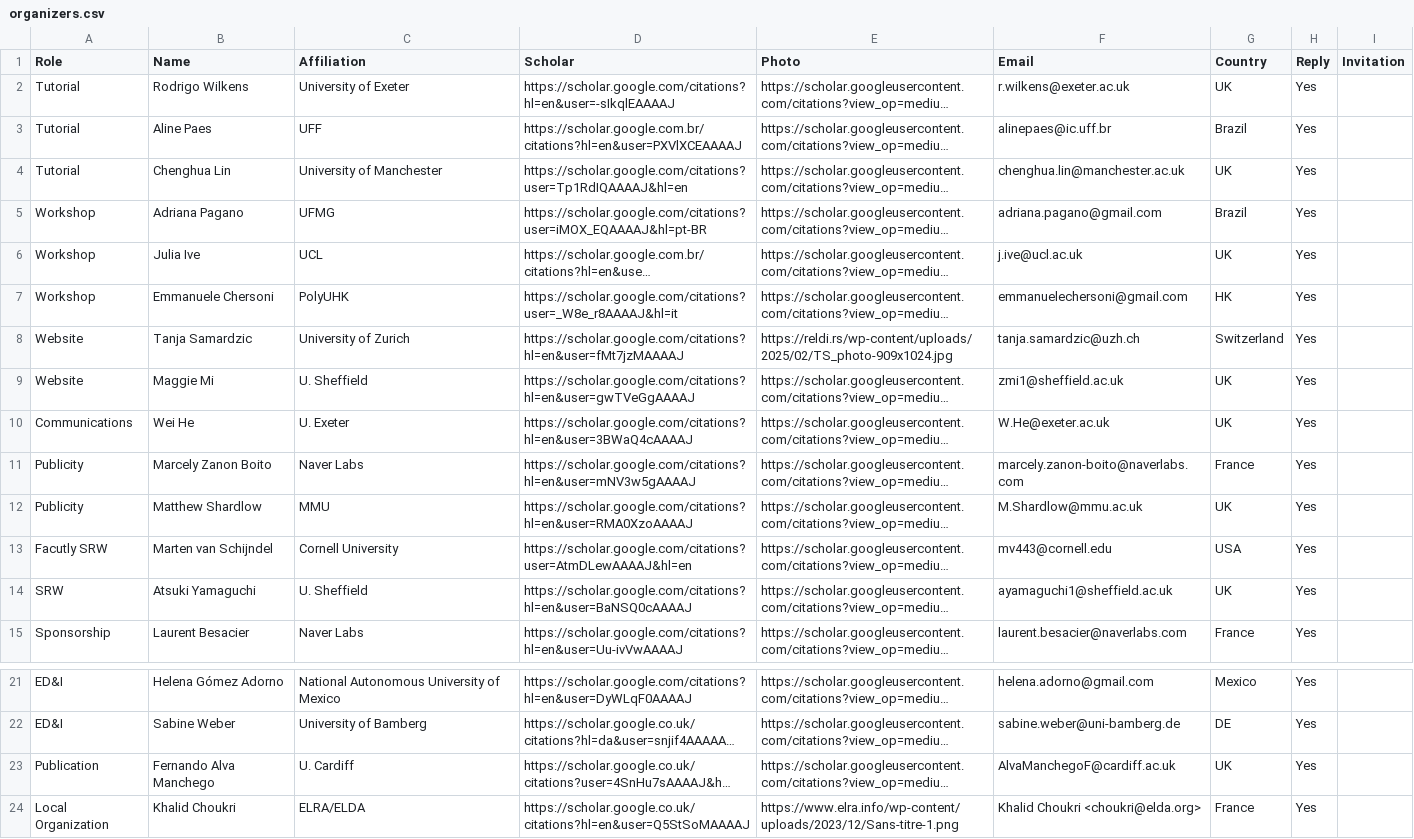
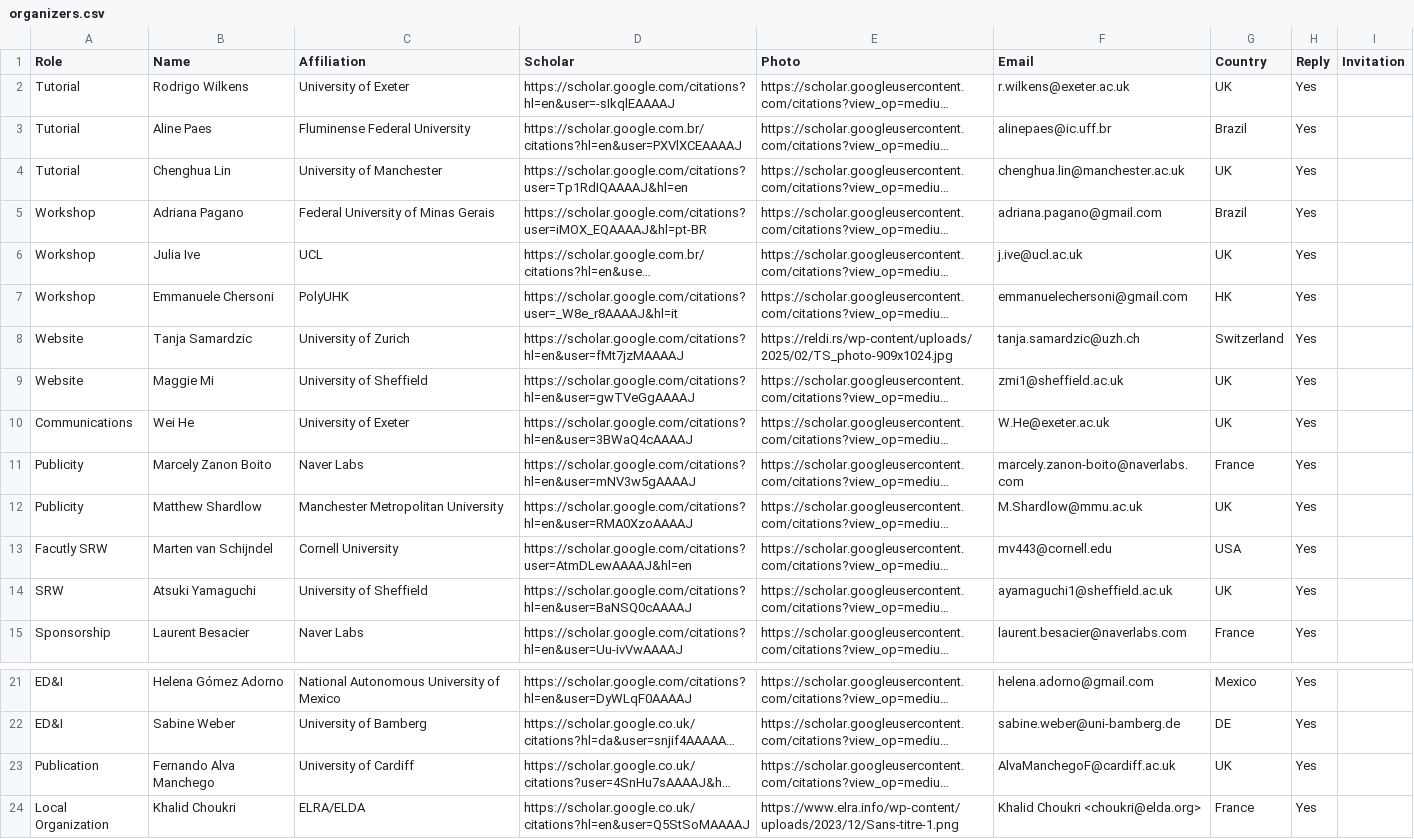
Before and after one commit to acl-org/eacl-2026, a CSV file: _data/organizers.csv, drawn as a sheet; only a part is shown, gaps mark what is left out; long unchanged cells end in …; the diff names each change by its address in the sheet, - before the commit and + after, or states it on an @@ line.

Commit message:
update uni names

```diff
--- a/_data/organizers.csv
+++ b/_data/organizers.csv
-C3 (Affiliation): UFF
+C3 (Affiliation): Fluminense Federal University
-C5 (Affiliation): UFMG
+C5 (Affiliation): Federal University of Minas Gerais
-C9 (Affiliation): U. Sheffield
+C9 (Affiliation): University of Sheffield
-C10 (Affiliation): U. Exeter
+C10 (Affiliation): University of Exeter
-C12 (Affiliation): MMU
+C12 (Affiliation): Manchester Metropolitan University
-C14 (Affiliation): U. Sheffield
+C14 (Affiliation): University of Sheffield
-C23 (Affiliation): U. Cardiff
+C23 (Affiliation): University of Cardiff
```
